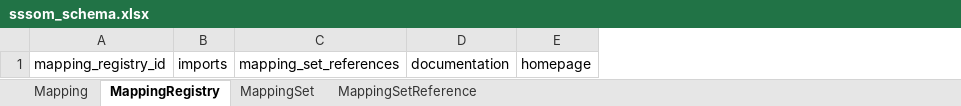
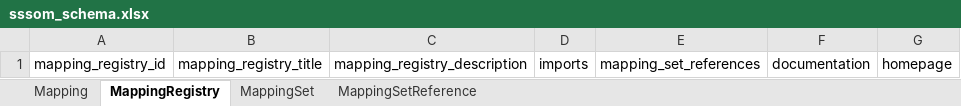
Before and after one commit to mapping-commons/sssom, an Excel workbook: project/excel/sssom_schema.xlsx, sheet MappingRegistry, drawn as a sheet; values as stored, in another font and other column widths than the file's, no borders; the diff names each change by its address in the sheet, - before the commit and + after, or states it on an @@ line.

```diff
--- a/project/excel/sssom_schema.xlsx (sheet MappingRegistry)
+++ b/project/excel/sssom_schema.xlsx (sheet MappingRegistry)
+column B, row 1: mapping_registry_title
+column C, row 1: mapping_registry_description
```
Also changed, not shown: sheet Mapping, sheet MappingSet, 11 other files.
